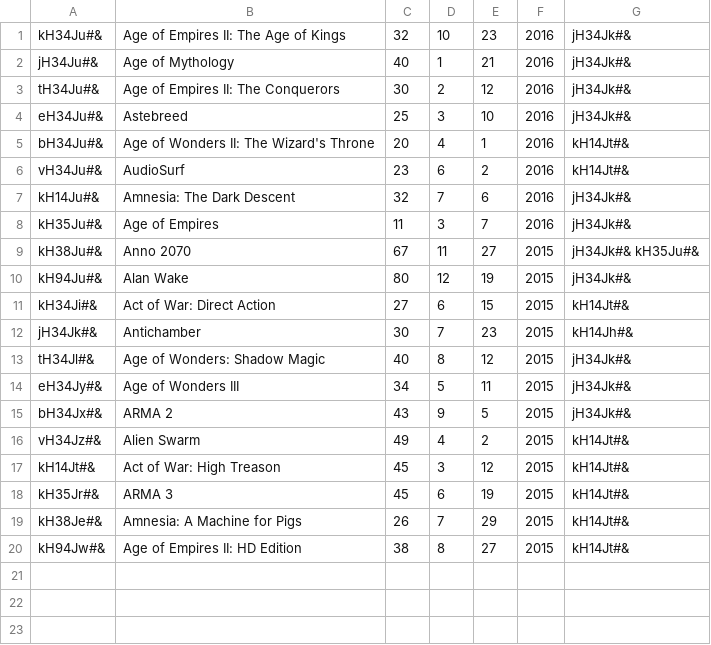
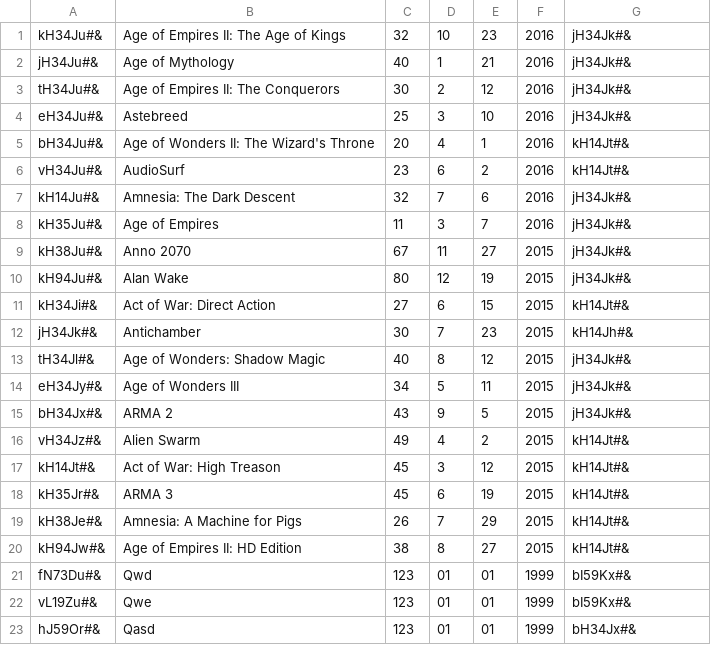
Before and after one commit to CodecoolKRK20173/erp-mvc-pawel-wojtek-wojtek, a CSV file: model/sales/sales.csv, drawn as a sheet.

Commit message:
Add new sales

```diff
--- a/model/sales/sales.csv
+++ b/model/sales/sales.csv
@@ -8,3 +8,3 @@ kH14Ju#&;Amnesia: The Dark Descent;32;7;6;2016;jH34Jk#&
 kH35Ju#&;Age of Empires;11;3;7;2016;jH34Jk#&
-kH38Ju#&;Anno 2070;67;11;27;2015;jH34Jk#& kH35Ju#&
+kH38Ju#&;Anno 2070;67;11;27;2015;jH34Jk#&
 kH94Ju#&;Alan Wake;80;12;19;2015;jH34Jk#&
@@ -20 +20,4 @@ kH38Je#&;Amnesia: A Machine for Pigs;26;7;29;2015;kH14Jt#&
 kH94Jw#&;Age of Empires II: HD Edition;38;8;27;2015;kH14Jt#&
+fN73Du#&;Qwd;123;01;01;1999;bI59Kx#&
+vL19Zu#&;Qwe;123;01;01;1999;bI59Kx#&
+hJ59Or#&;Qasd;123;01;01;1999;bH34Jx#&
```
Also changed, not shown: 6 other files.
